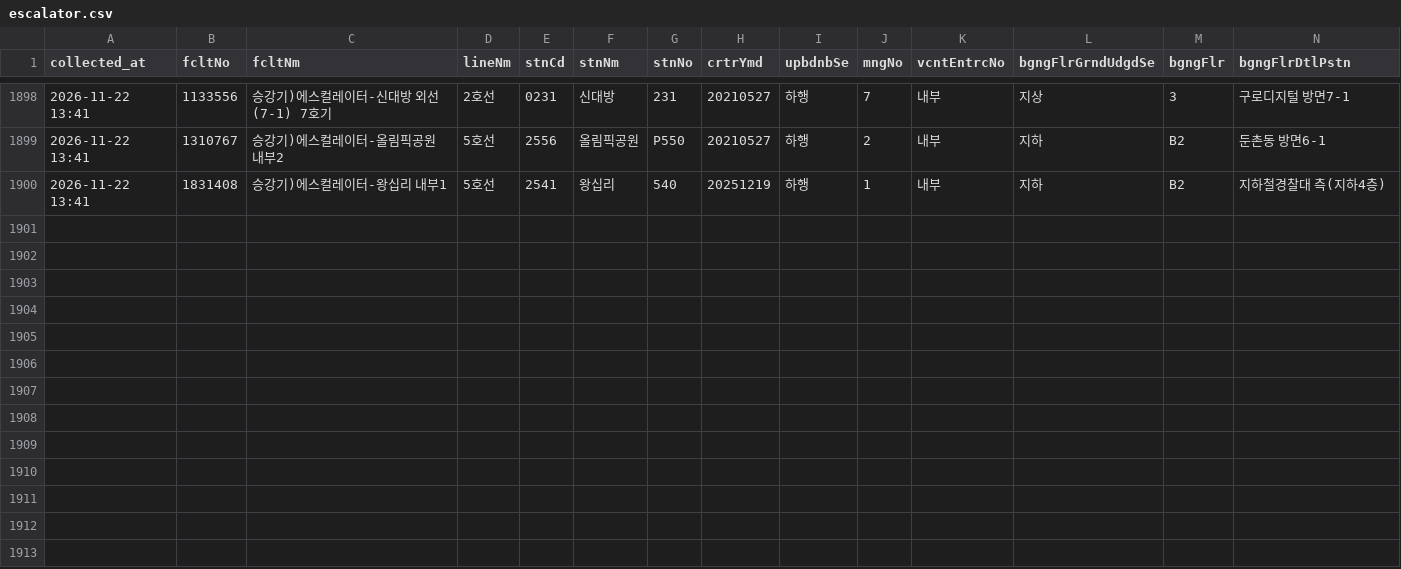
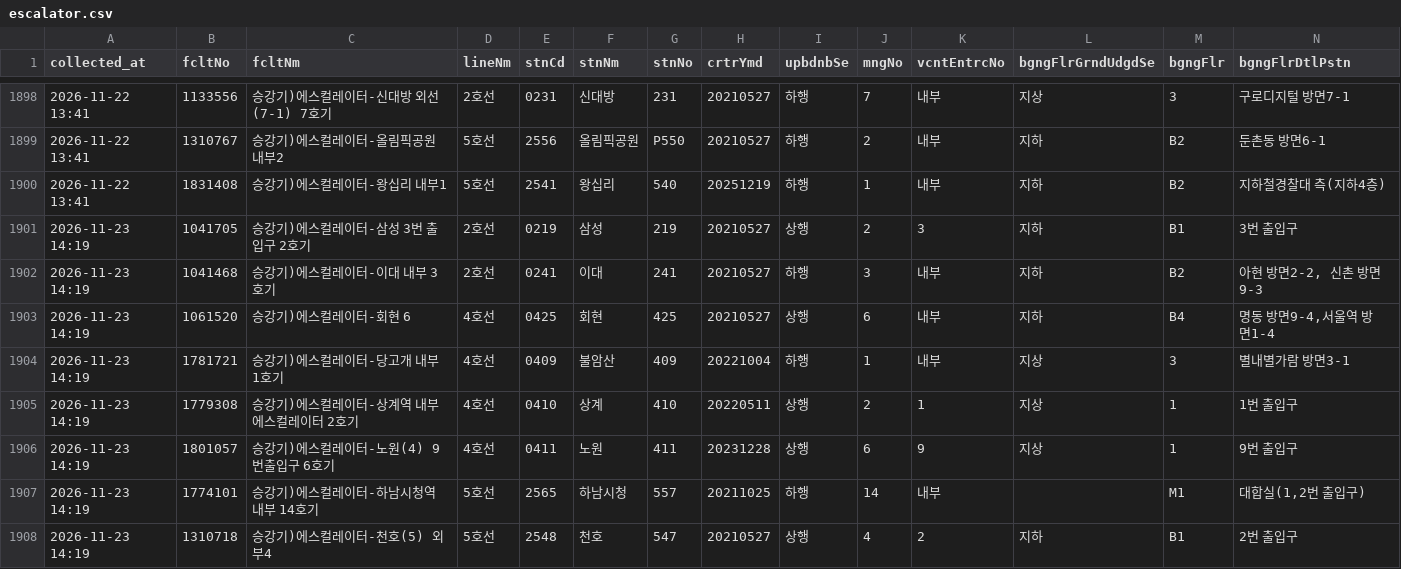
Before and after one commit to SeoyeonKoh/ieum-mobility-support, a CSV file: data/escalator.csv, drawn as a sheet; only a part is shown, gaps mark what is left out; rows hold the shown columns only; the diff names each change by its address in the sheet, - before the commit and + after, or states it on an @@ line.

```diff
--- a/data/escalator.csv
+++ b/data/escalator.csv
+row 1901: 2026-11-23 14:19 | 1041705 | 승강기)에스컬레이터-삼성 3번 출입구 2호기 | 2호선 | 0219 | 삼성 | 219 | 20210527 | 상행 | 2 | 3 | 지하 | B1 | 3번 출입구
+row 1902: 2026-11-23 14:19 | 1041468 | 승강기)에스컬레이터-이대 내부 3호기 | 2호선 | 0241 | 이대 | 241 | 20210527 | 하행 | 3 | 내부 | 지하 | B2 | 아현 방면2-2, 신촌 방면9-3
+row 1903: 2026-11-23 14:19 | 1061520 | 승강기)에스컬레이터-회현 6 | 4호선 | 0425 | 회현 | 425 | 20210527 | 상행 | 6 | 내부 | 지하 | B4 | 명동 방면9-4,서울역 방면1-4
+row 1904: 2026-11-23 14:19 | 1781721 | 승강기)에스컬레이터-당고개 내부 1호기 | 4호선 | 0409 | 불암산 | 409 | 20221004 | 하행 | 1 | 내부 | 지상 | 3 | 별내별가람 방면3-1
+row 1905: 2026-11-23 14:19 | 1779308 | 승강기)에스컬레이터-상계역 내부 에스컬레이터 2호기 | 4호선 | 0410 | 상계 | 410 | 20220511 | 상행 | 2 | 1 | 지상 | 1 | 1번 출입구
+row 1906: 2026-11-23 14:19 | 1801057 | 승강기)에스컬레이터-노원(4) 9번출입구 6호기 | 4호선 | 0411 | 노원 | 411 | 20231228 | 상행 | 6 | 9 | 지상 | 1 | 9번 출입구
+row 1907: 2026-11-23 14:19 | 1774101 | 승강기)에스컬레이터-하남시청역 내부 14호기 | 5호선 | 2565 | 하남시청 | 557 | 20211025 | 하행 | 14 | 내부 |  | M1 | 대합실(1,2번 출입구)
+row 1908: 2026-11-23 14:19 | 1310718 | 승강기)에스컬레이터-천호(5) 외부4 | 5호선 | 2548 | 천호 | 547 | 20210527 | 상행 | 4 | 2 | 지하 | B1 | 2번 출입구
```
Also changed, not shown: data/elevator_status.csv, 1 other file.
